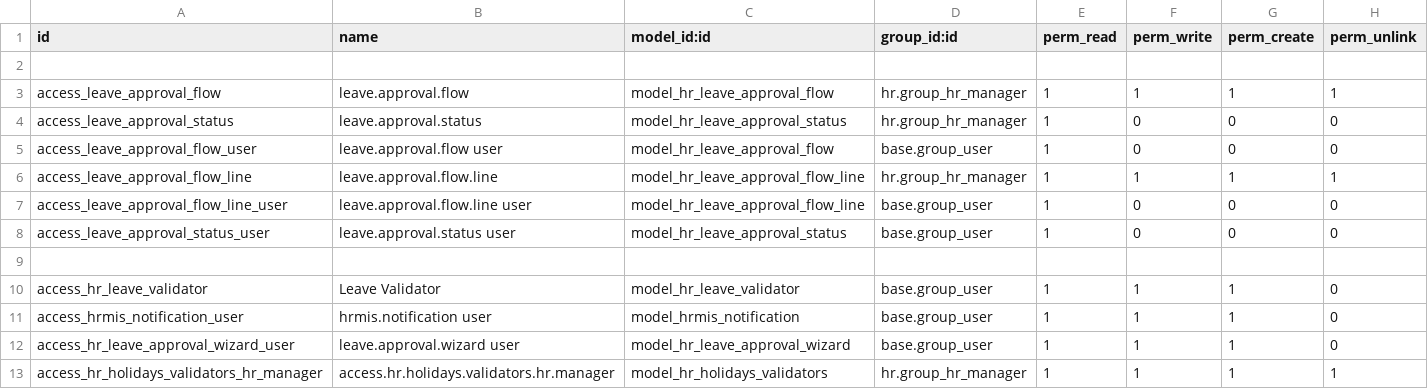
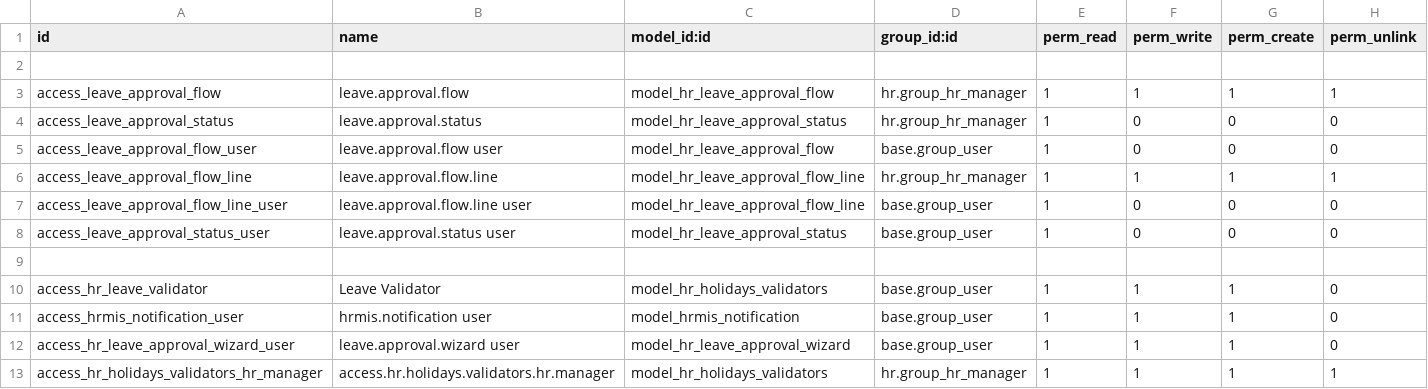
Before and after one commit to RabiaZubair28/hrmis-rough, a CSV file: modules/custom/hr_holidays_updates/security/ir.model.access.csv, drawn as a sheet; the diff names each change by its address in the sheet, - before the commit and + after, or states it on an @@ line.

```diff
--- a/modules/custom/hr_holidays_updates/security/ir.model.access.csv
+++ b/modules/custom/hr_holidays_updates/security/ir.model.access.csv
-C10 (model_id:id): model_hr_leave_validator
+C10 (model_id:id): model_hr_holidays_validators
```
Also changed, not shown: 5 other files.
